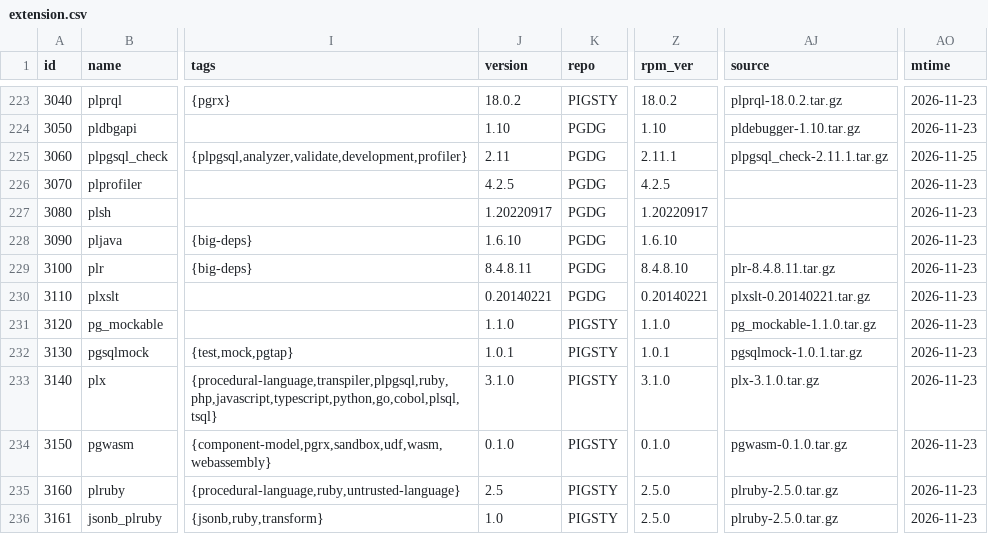
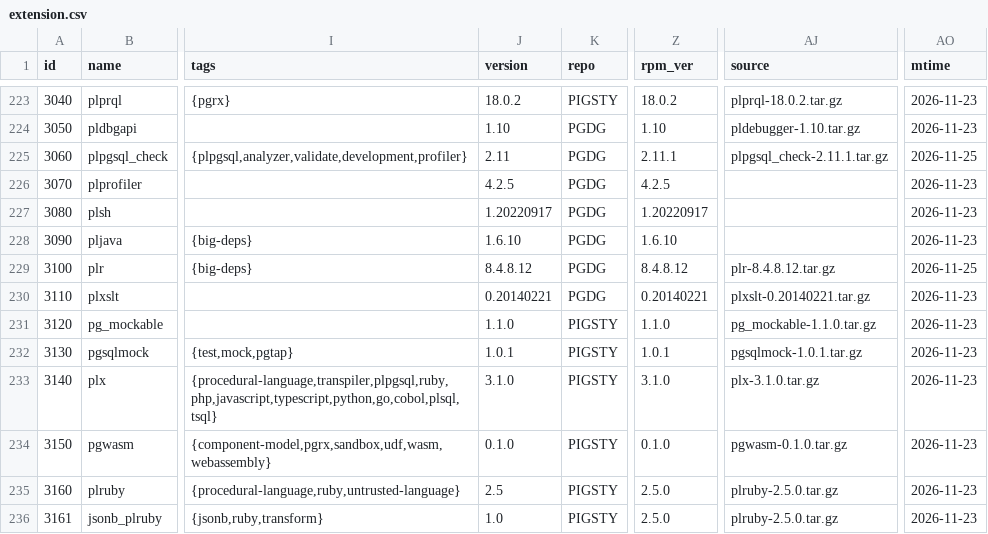
Before and after one commit to pgsty/pgext, a CSV file: db/extension.csv, drawn as a sheet; only a part is shown, gaps mark what is left out; the diff names each change by its address in the sheet, - before the commit and + after, or states it on an @@ line.

```diff
--- a/db/extension.csv
+++ b/db/extension.csv
-J229 (version): 8.4.8.11
+J229 (version): 8.4.8.12
-Z229 (rpm_ver): 8.4.8.10
+Z229 (rpm_ver): 8.4.8.12
-AJ229 (source): plr-8.4.8.11.tar.gz
+AJ229 (source): plr-8.4.8.12.tar.gz
-AO229 (mtime): 2026-11-23
+AO229 (mtime): 2026-11-25
```
Also changed, not shown: 1 other file.
